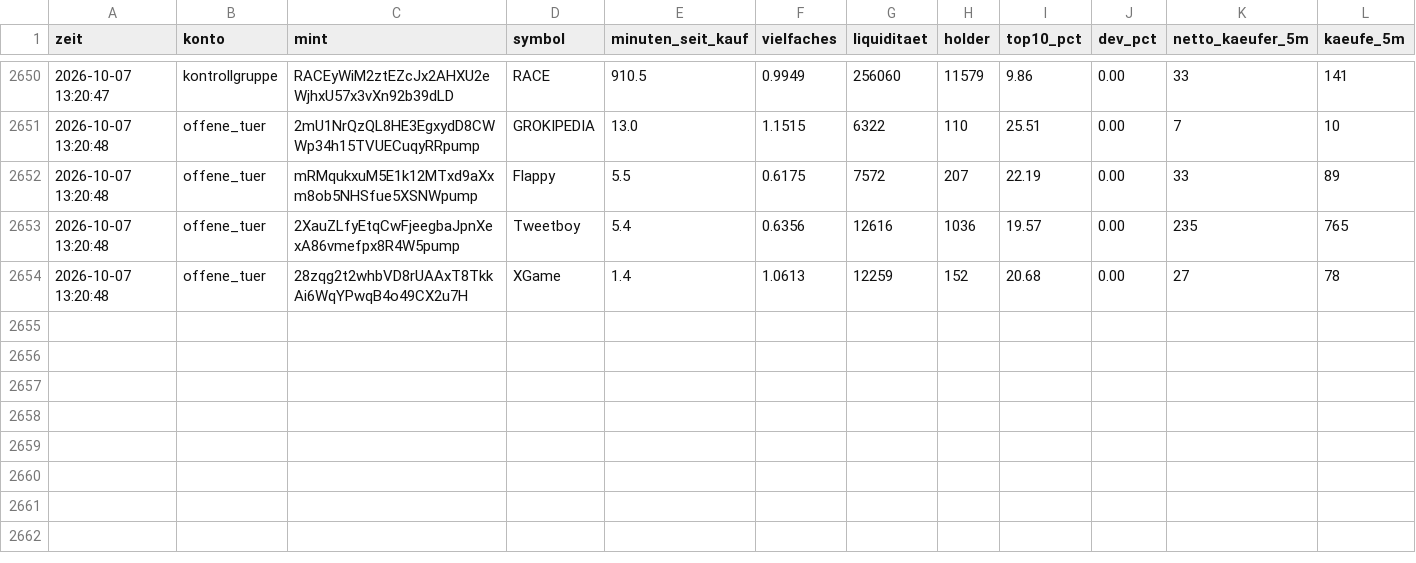
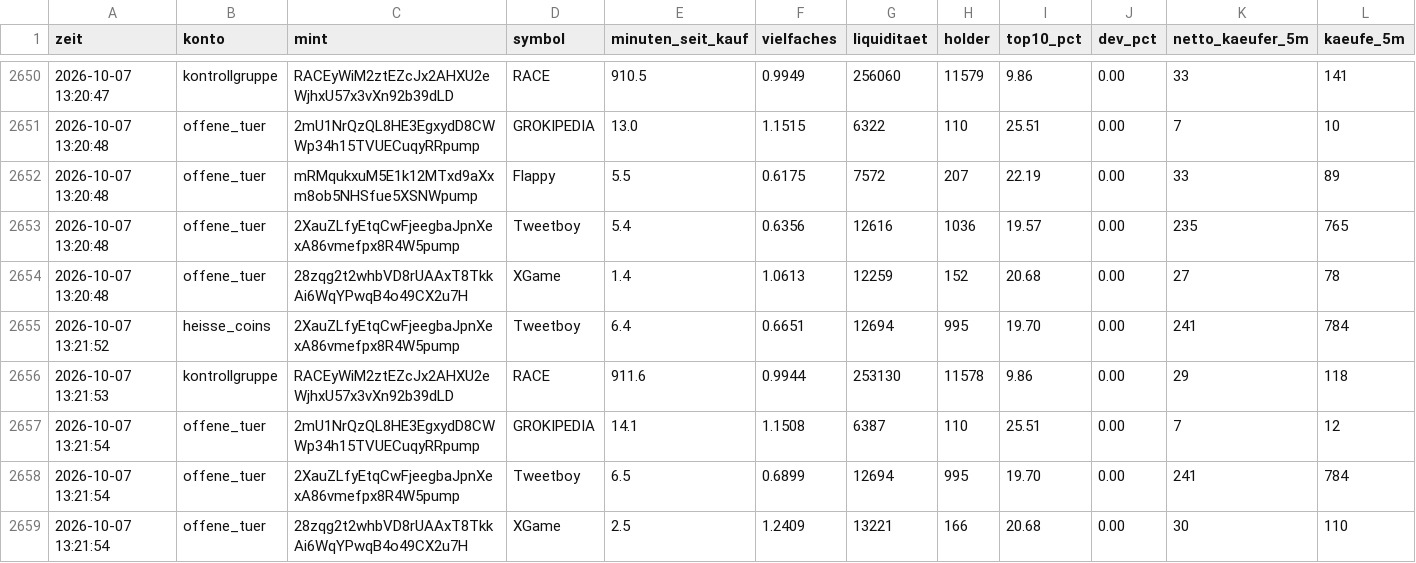
Before and after one commit to Jubosaurus/solana-meme-paperbot, a CSV file: flugschreiber/2026-10-07.csv, drawn as a sheet; only a part is shown, gaps mark what is left out; rows hold the shown columns only; the diff names each change by its address in the sheet, - before the commit and + after, or states it on an @@ line.

```diff
--- a/flugschreiber/2026-10-07.csv
+++ b/flugschreiber/2026-10-07.csv
+row 2655: 2026-10-07 13:21:52 | heisse_coins | 2XauZLfyEtqCwFjeegbaJpnXexA86vmefpx8R4W5pump | Tweetboy | 6.4 | 0.6651 | 12694 | 995 | 19.70 | 0.00 | 241 | 784
+row 2656: 2026-10-07 13:21:53 | kontrollgruppe | RACEyWiM2ztEZcJx2AHXU2eWjhxU57x3vXn92b39dLD | RACE | 911.6 | 0.9944 | 253130 | 11578 | 9.86 | 0.00 | 29 | 118
+row 2657: 2026-10-07 13:21:54 | offene_tuer | 2mU1NrQzQL8HE3EgxydD8CWWp34h15TVUECuqyRRpump | GROKIPEDIA | 14.1 | 1.1508 | 6387 | 110 | 25.51 | 0.00 | 7 | 12
+row 2658: 2026-10-07 13:21:54 | offene_tuer | 2XauZLfyEtqCwFjeegbaJpnXexA86vmefpx8R4W5pump | Tweetboy | 6.5 | 0.6899 | 12694 | 995 | 19.70 | 0.00 | 241 | 784
+row 2659: 2026-10-07 13:21:54 | offene_tuer | 28zqg2t2whbVD8rUAAxT8TkkAi6WqYPwqB4o49CX2u7H | XGame | 2.5 | 1.2409 | 13221 | 166 | 20.68 | 0.00 | 30 | 110
```
Also changed, not shown: dexscreener.csv, experimente/offene_tuer/journal.csv, 15 other files.
